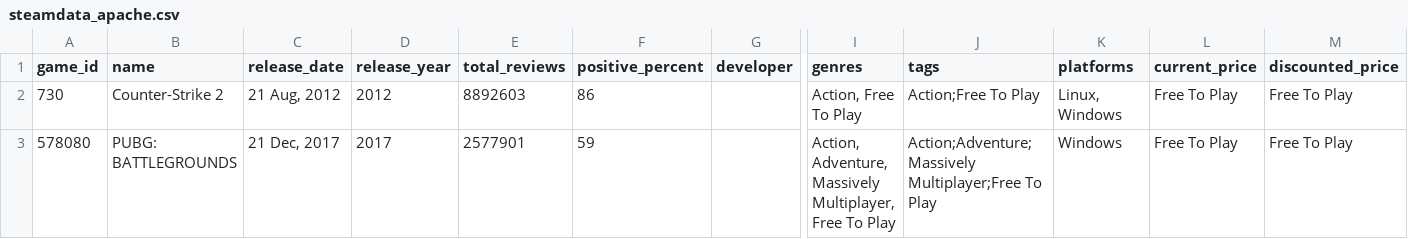
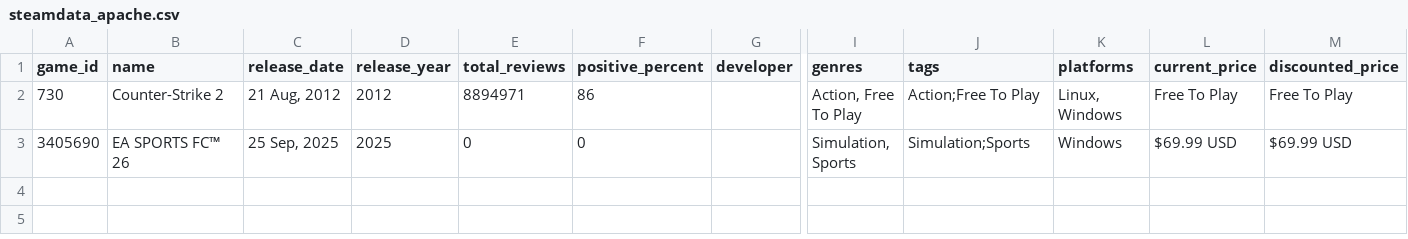
Before and after one commit to f-kuzey-edes-huyal/steam-sale-optimizer, a CSV file: data/steamdata_apache.csv, drawn as a sheet; only a part is shown, gaps mark what is left out; removed rows and columns are numbered as before the commit, all else as after; rows hold the shown columns only; the diff names each change by its address in the sheet, - before the commit and + after, or states it on an @@ line.

```diff
--- a/data/steamdata_apache.csv
+++ b/data/steamdata_apache.csv
-E2 (total_reviews): 8892603
+E2 (total_reviews): 8894971
-row 3: 578080 | PUBG: BATTLEGROUNDS | 21 Dec, 2017 | 2017 | 2577901 | 59 |  | Action, Adventure, Massively Multiplayer, Free To Play | Action;Adventure;Massively Multiplayer;Free To Play | Windows | Free To Play | Free To Play
+row 3: 3405690 | EA SPORTS FC™ 26 | 25 Sep, 2025 | 2025 | 0 | 0 |  | Simulation, Sports | Simulation;Sports | Windows | $69.99 USD | $69.99 USD
```
Also changed, not shown: data/reviews_apache.csv, data/steam_api_apache.csv, 4 other files.
